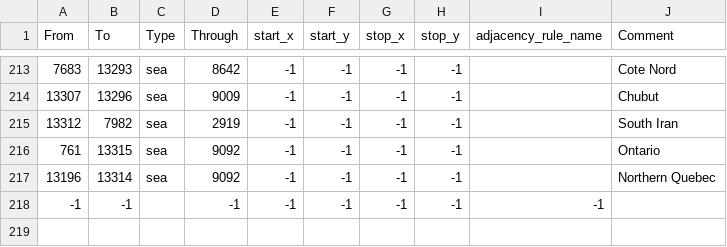
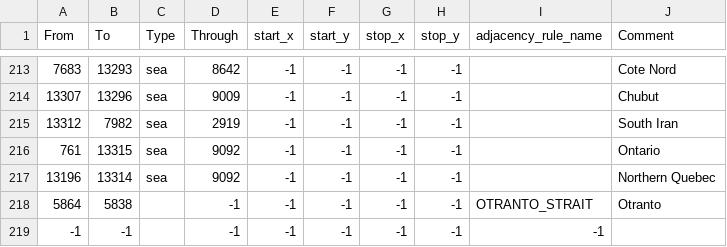
Before and after one commit to Sayaka2222/gooning-friends-united, a CSV file: map/adjacencies.csv, drawn as a sheet; only a part is shown, gaps mark what is left out; the diff names each change by its address in the sheet, - before the commit and + after, or states it on an @@ line.

```diff
--- a/map/adjacencies.csv
+++ b/map/adjacencies.csv
+row 218: 5864 | 5838 |  | -1 | -1 | -1 | -1 | -1 | OTRANTO_STRAIT | Otranto
```
Also changed, not shown: 35 other files.
